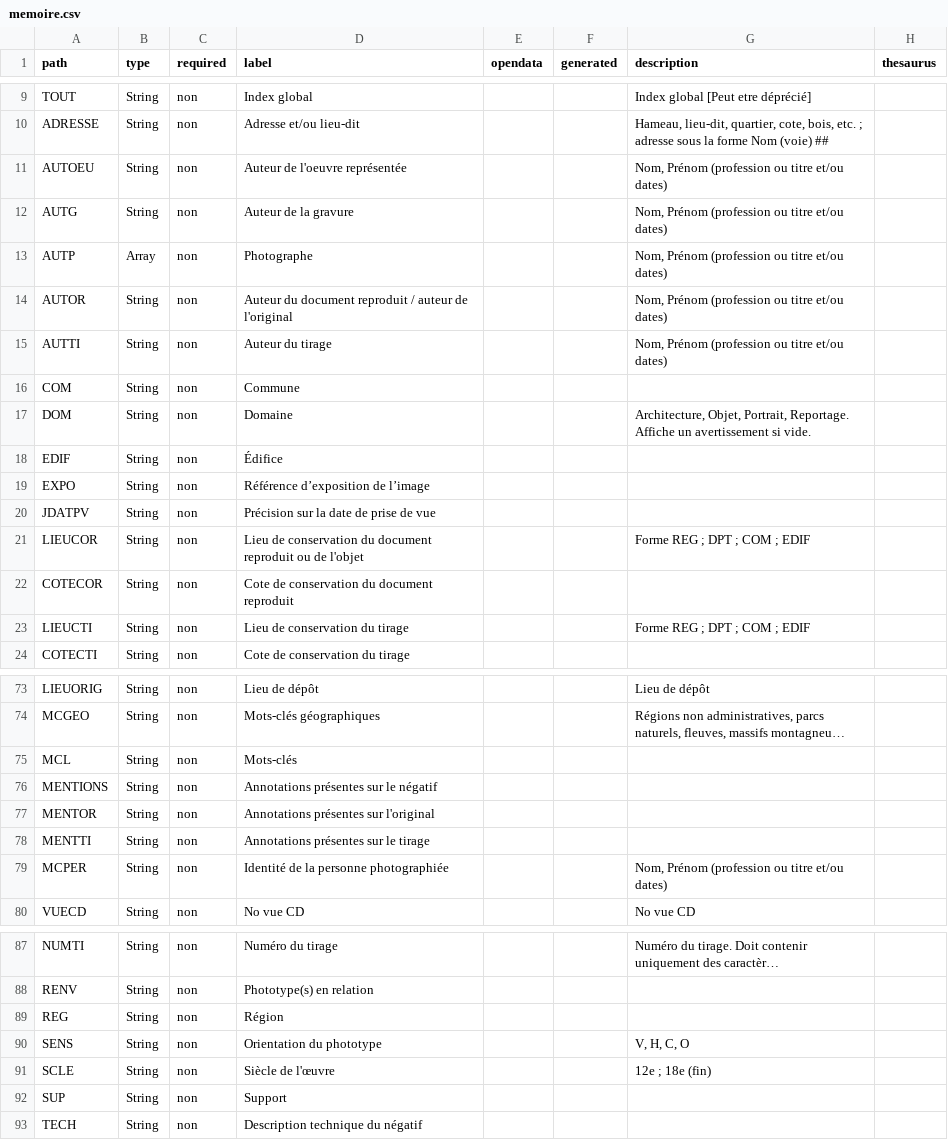
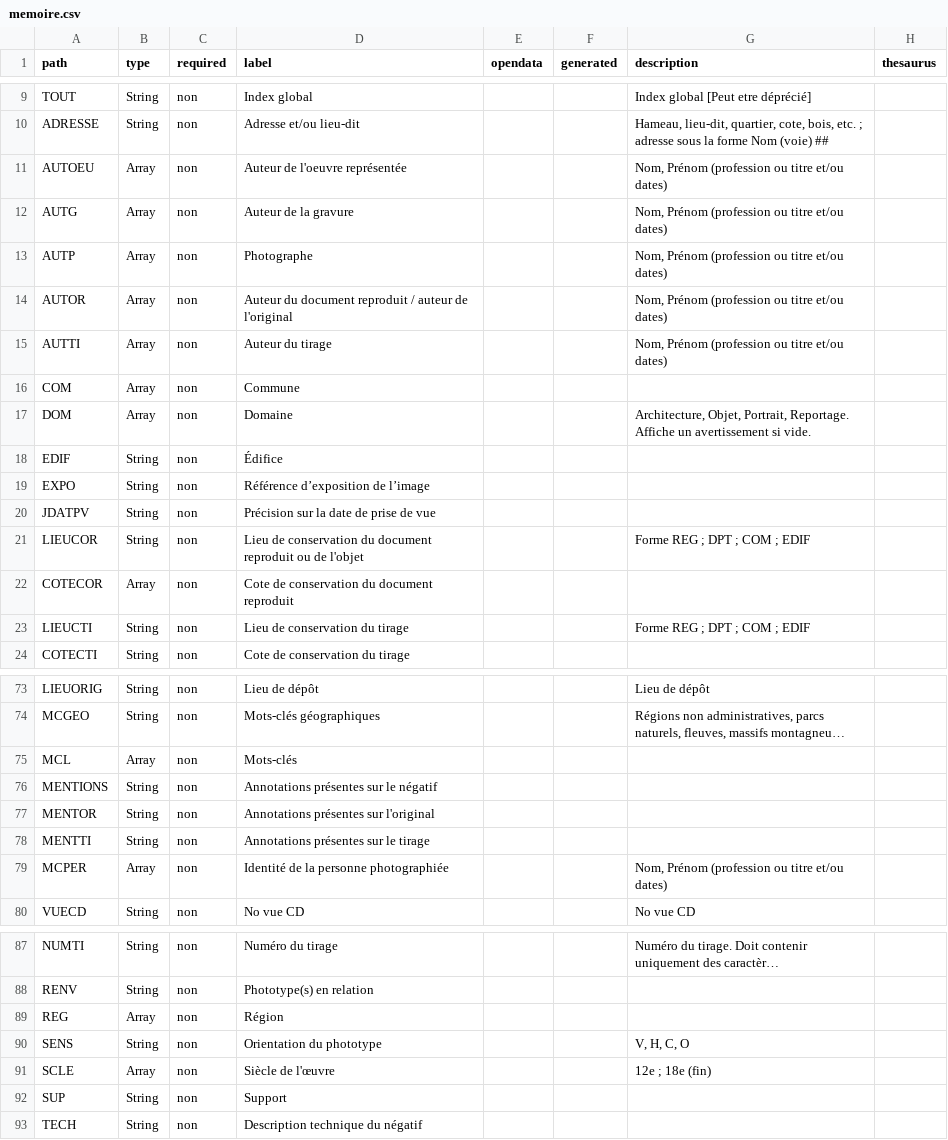
Before and after one commit to betagouv/pop, a CSV file: apps/api/csv/memoire.csv, drawn as a sheet; only a part is shown, gaps mark what is left out; long unchanged cells end in …; the diff covers the shown part only; the diff names each change by its address in the sheet, - before the commit and + after, or states it on an @@ line.

Commit message:
39010: PALISSY/MERIMEE/MEMOIRE : amps à considérer en champs multivalués

```diff
--- a/apps/api/csv/memoire.csv
+++ b/apps/api/csv/memoire.csv
-B11:B12 (type): String
+B11:B12 (type): Array
-B14:B17 (type): String
+B14:B17 (type): Array
-B22 (type): String
+B22 (type): Array
-B75 (type): String
+B75 (type): Array
-B79 (type): String
+B79 (type): Array
-B89 (type): String
+B89 (type): Array
-B91 (type): String
+B91 (type): Array
```
Also changed, not shown: 6 edited cells elsewhere in this file, apps/api/csv/merimee.csv, apps/api/csv/palissy.csv, 16 other files.
